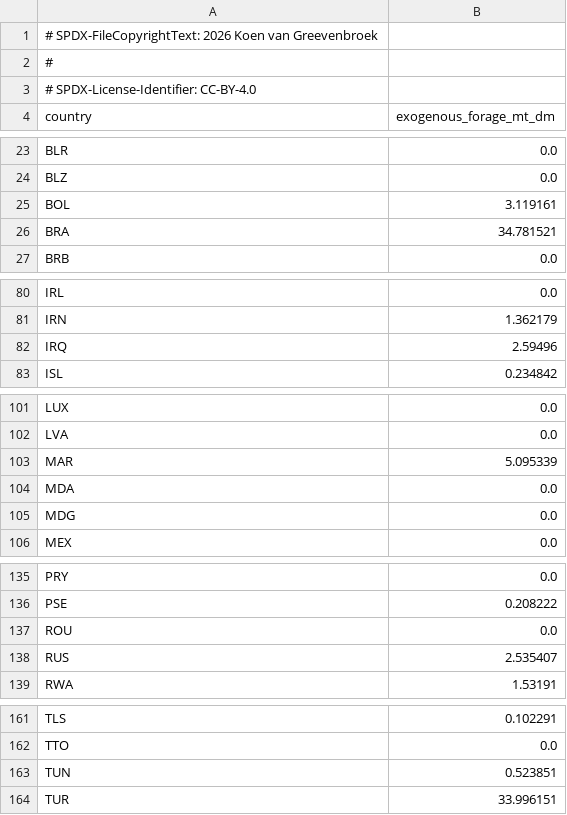
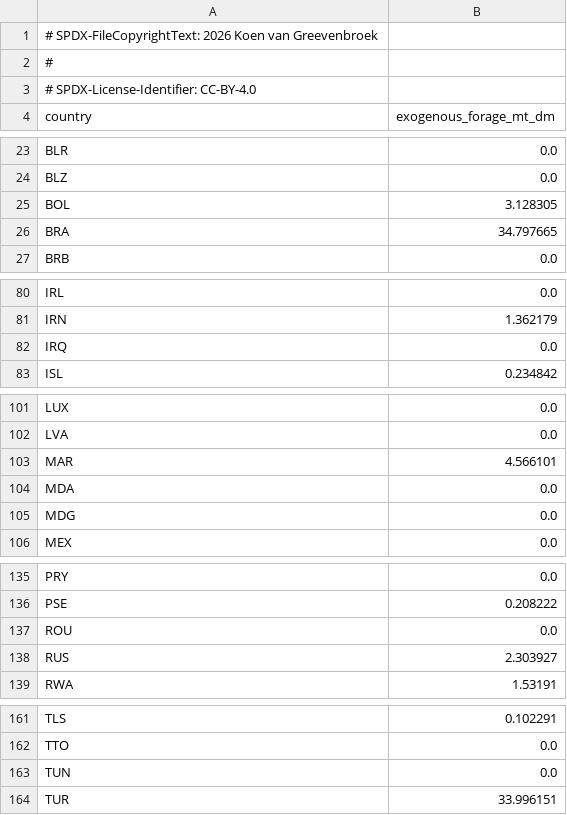
Before and after one commit to Sustainable-Solutions-Lab/GLADE, a CSV file: data/curated/calibration/exogenous_forage.csv, drawn as a sheet; only a part is shown, gaps mark what is left out.

```diff
--- a/data/curated/calibration/exogenous_forage.csv
+++ b/data/curated/calibration/exogenous_forage.csv
@@ -24,4 +24,4 @@ BLR,0.0
 BLZ,0.0
-BOL,3.119161
-BRA,34.781521
+BOL,3.128305
+BRA,34.797665
 BRB,0.0
@@ -81,3 +81,3 @@ IRL,0.0
 IRN,1.362179
-IRQ,2.59496
+IRQ,0.0
 ISL,0.234842
@@ -102,3 +102,3 @@ LUX,0.0
 LVA,0.0
-MAR,5.095339
+MAR,4.566101
 MDA,0.0
@@ -137,3 +137,3 @@ PSE,0.208222
 ROU,0.0
-RUS,2.535407
+RUS,2.303927
 RWA,1.53191
@@ -162,3 +162,3 @@ TLS,0.102291
 TTO,0.0
-TUN,0.523851
+TUN,0.0
 TUR,33.996151
```
Also changed, not shown: data/curated/calibration/animal_cost.csv, data/curated/calibration/crop_cost.csv, 5 other files.
